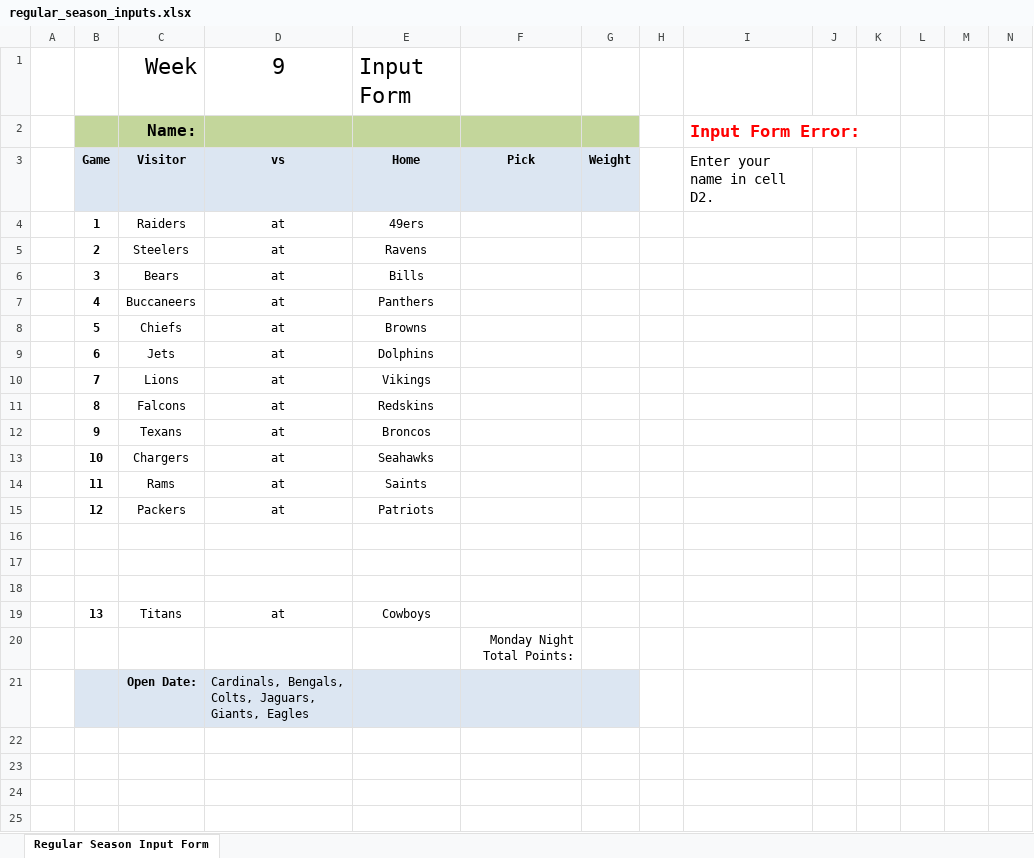
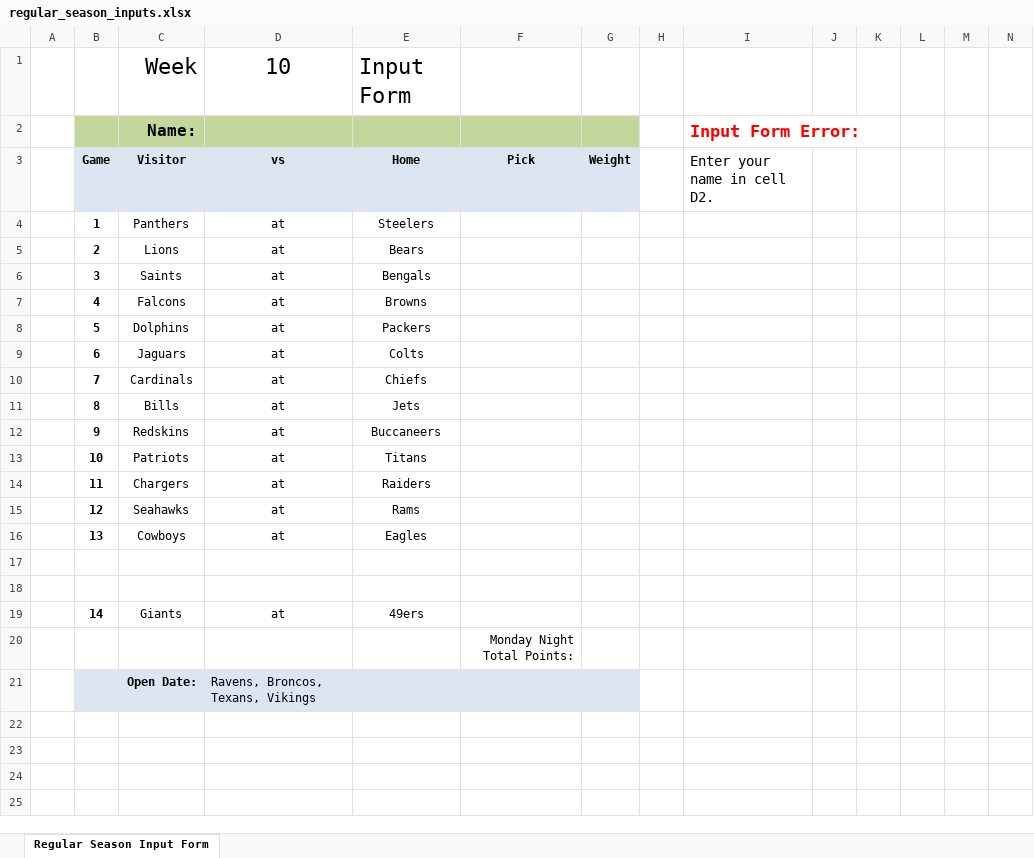
Before and after one commit to jlwebpages/fp, an Excel workbook: regular_season_inputs.xlsx, sheet Regular Season Input Form, drawn as a sheet; only a part is shown; values as stored, in another font and other column widths than the file's, no borders; removed rows and columns are numbered as before the commit, all else as after; rows hold the shown columns only; the diff names each change by its address in the sheet, - before the commit and + after, or states it on an @@ line.

```diff
--- a/regular_season_inputs.xlsx (sheet Regular Season Input Form)
+++ b/regular_season_inputs.xlsx (sheet Regular Season Input Form)
-D1: 9
+D1: 10
-C4: Raiders
+C4: Panthers
-E4: 49ers
+E4: Steelers
-C5: Steelers
+C5: Lions
-E5: Ravens
+E5: Bears
-C6: Bears
+C6: Saints
-E6: Bills
+E6: Bengals
-C7: Buccaneers
+C7: Falcons
-E7: Panthers
+E7: Browns
-C8: Chiefs
+C8: Dolphins
-E8: Browns
+E8: Packers
-C9: Jets
+C9: Jaguars
-E9: Dolphins
+E9: Colts
-C10: Lions
+C10: Cardinals
-E10: Vikings
+E10: Chiefs
-C11: Falcons
+C11: Bills
-E11: Redskins
+E11: Jets
-C12: Texans
+C12: Redskins
-E12: Broncos
+E12: Buccaneers
-C13: Chargers
+C13: Patriots
-E13: Seahawks
+E13: Titans
-C14: Rams
+C14: Chargers
-E14: Saints
+E14: Raiders
-C15: Packers
+C15: Seahawks
-E15: Patriots
+E15: Rams
+row 16:  | 13 | Cowboys | at | Eagles
-row 19: (empty)
+row 19:  | 14 | Giants | at | 49ers
-row 19:  | 13 | Titans | at | Cowboys
-D21: Cardinals, Bengals, Colts, Jaguars, Giants, Eagles
+D21: Ravens, Broncos, Texans, Vikings
```
Also changed, not shown: formulas that keep their value, hidden cells, regular_season_prelim.xlsm, 3 other files.
